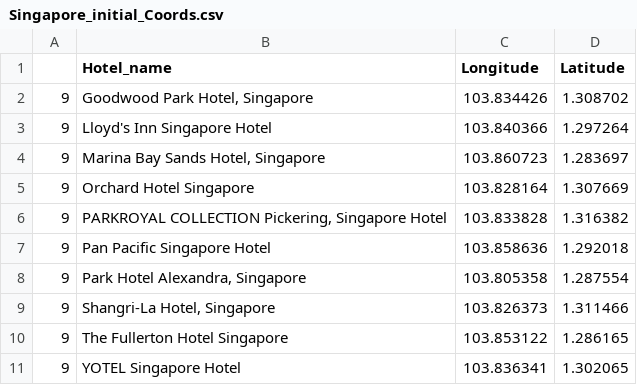
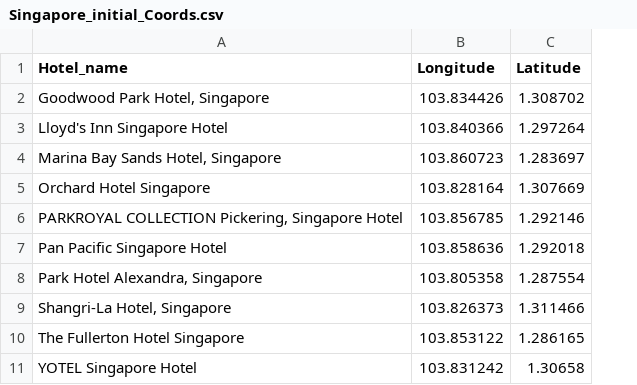
Before and after one commit to adityavsarkar19/Hotels-Decision-Support-and-Sentimental-Analysis, a CSV file: Map Plots/top10_initialmaps/Singapore_initial_Coords.csv, drawn as a sheet; removed rows and columns are numbered as before the commit, all else as after; the diff names each change by its address in the sheet, - before the commit and + after, or states it on an @@ line.

Commit message:
Singapore initial 10 and polarity 10

```diff
--- a/Map Plots/top10_initialmaps/Singapore_initial_Coords.csv
+++ b/Map Plots/top10_initialmaps/Singapore_initial_Coords.csv
-column A, rows 2-11: all 9
-B6 (Longitude): 103.833828
+B6 (Longitude): 103.856785
-C6 (Latitude): 1.316382
+C6 (Latitude): 1.292146
-B11 (Longitude): 103.836341
+B11 (Longitude): 103.831242
-C11 (Latitude): 1.302065
+C11 (Latitude): 1.30658
```
Also changed, not shown: Map Plots/top10_polaritymaps/Singapore_Polarity_Coords.csv, 1 other file.
